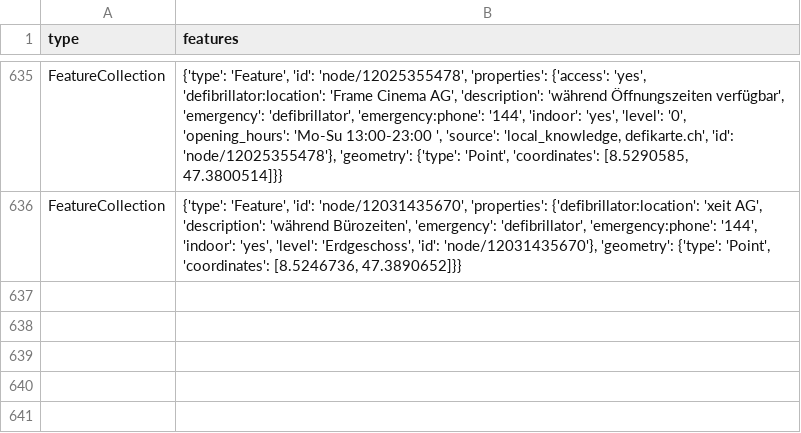
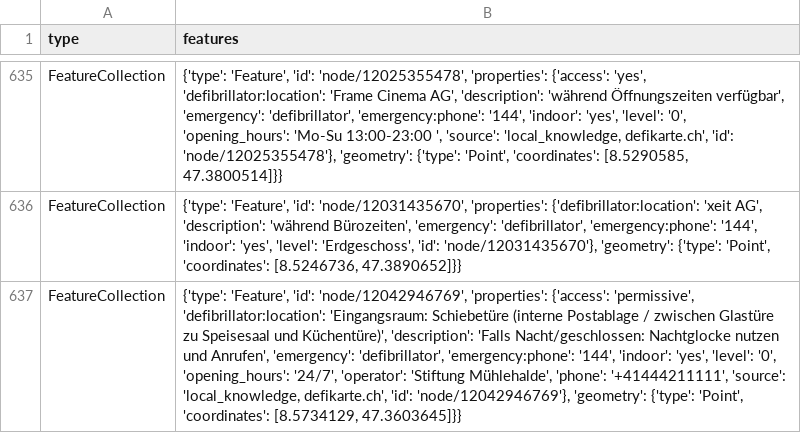
Before and after one commit to OpenBracketsCH/defi_data, a CSV file: data/csv/defis_stadt_zh.csv, drawn as a sheet; only a part is shown, gaps mark what is left out; the diff names each change by its address in the sheet, - before the commit and + after, or states it on an @@ line.

```diff
--- a/data/csv/defis_stadt_zh.csv
+++ b/data/csv/defis_stadt_zh.csv
+row 637: FeatureCollection | {'type': 'Feature', 'id': 'node/12042946769', 'properties': {'access': 'permissive', 'defibrillator:location': 'Eingangsraum: Schiebetüre (interne Postablage / zwischen Glastüre zu Speisesaal und Küchentüre)', 'description': 'Falls Nacht/geschlossen: Nachtglocke nutzen und Anrufen', 'emergency': 'defibrillator', 'emergency:phone': '144', 'indoor': 'yes', 'level': '0', 'opening_hours': '24/7', 'operator': 'Stiftung Mühlehalde', 'phone': '+41444211111', 'source': 'local_knowledge, defikarte.ch', 'id': 'node/12042946769'}, 'geometry': {'type': 'Point', 'coordinates': [8.5734129, 47.3603645]}}
```
Also changed, not shown: data/csv/defis_kt_ag.csv, data/csv/defis_kt_gr.csv, 7 other files.
